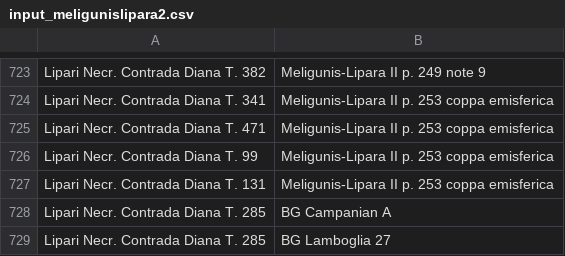
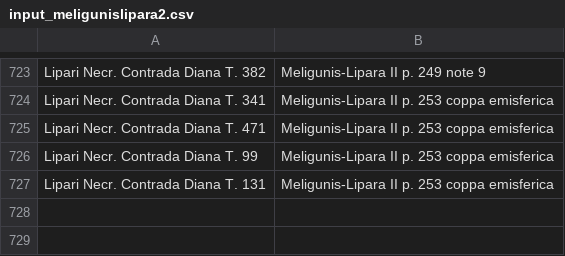
Before and after one commit to scollinselliott/eratosthenes-data, a CSV file: data/eda20260801/seriations_input/input_meligunislipara2.csv, drawn as a sheet; only a part is shown, gaps mark what is left out; the diff names each change by its address in the sheet, - before the commit and + after, or states it on an @@ line.

Commit message:
remove Lipari Necr. Contrada Diana T. 285

```diff
--- a/data/eda20260801/seriations_input/input_meligunislipara2.csv
+++ b/data/eda20260801/seriations_input/input_meligunislipara2.csv
-row 728: Lipari Necr. Contrada Diana T. 285 | BG Campanian A
-row 729: Lipari Necr. Contrada Diana T. 285 | BG Lamboglia 27
```
